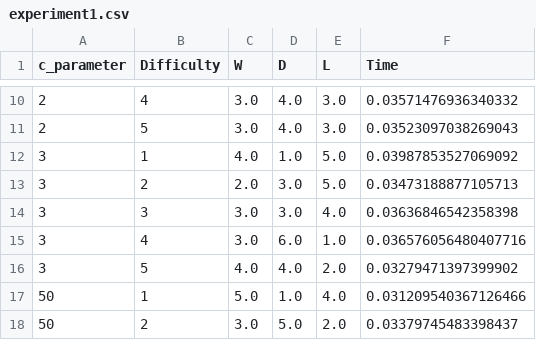
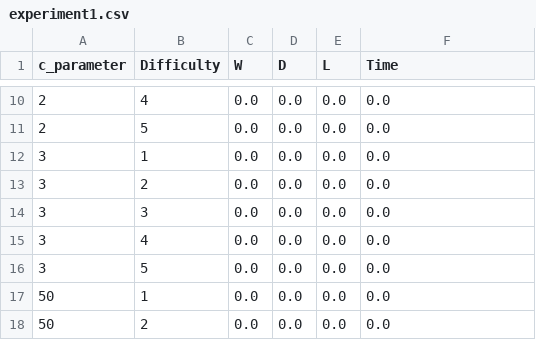
Before and after one commit to a-2z/ultimate_ttt, a CSV file: experiment1.csv, drawn as a sheet; only a part is shown, gaps mark what is left out; the diff covers the shown part only.

```diff
--- a/experiment1.csv
+++ b/experiment1.csv
@@ -10,9 +10,9 @@ c_parameter	Difficulty	W	D	L	Time
-2	4	3.0	4.0	3.0	0.03571476936340332
-2	5	3.0	4.0	3.0	0.03523097038269043
-3	1	4.0	1.0	5.0	0.03987853527069092
-3	2	2.0	3.0	5.0	0.03473188877105713
-3	3	3.0	3.0	4.0	0.03636846542358398
-3	4	3.0	6.0	1.0	0.036576056480407716
-3	5	4.0	4.0	2.0	0.03279471397399902
-50	1	5.0	1.0	4.0	0.031209540367126466
-50	2	3.0	5.0	2.0	0.03379745483398437
+2	4	0.0	0.0	0.0	0.0
+2	5	0.0	0.0	0.0	0.0
+3	1	0.0	0.0	0.0	0.0
+3	2	0.0	0.0	0.0	0.0
+3	3	0.0	0.0	0.0	0.0
+3	4	0.0	0.0	0.0	0.0
+3	5	0.0	0.0	0.0	0.0
+50	1	0.0	0.0	0.0	0.0
+50	2	0.0	0.0	0.0	0.0
```
Also changed, not shown: 101 edited cells elsewhere in this file, 1 other file.
